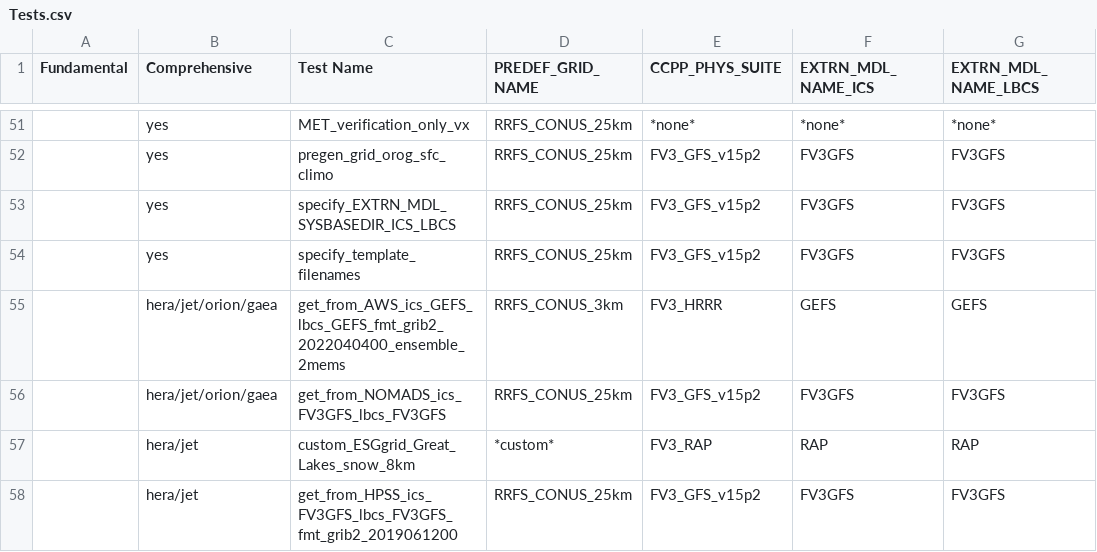
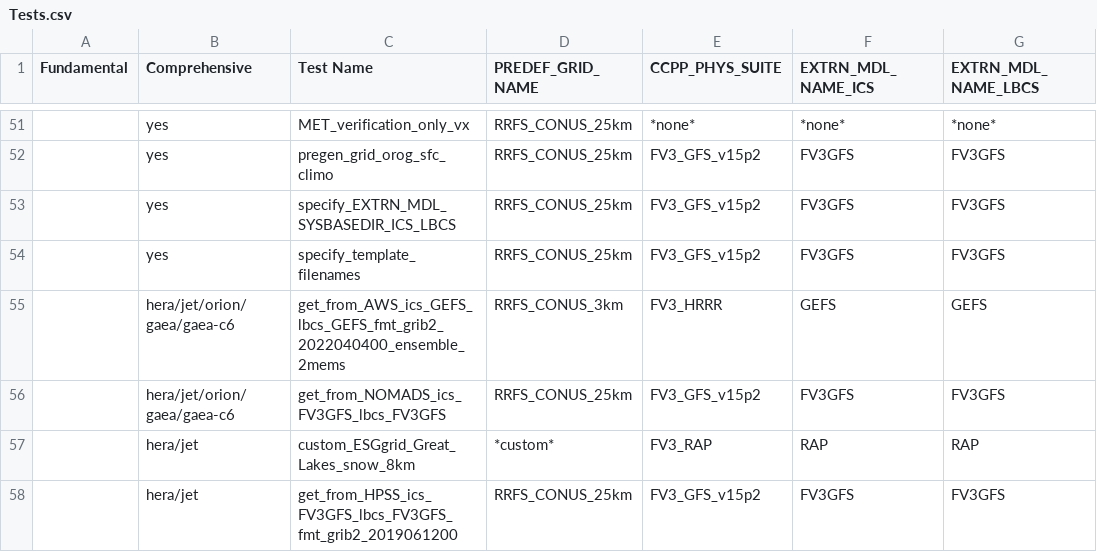
Before and after one commit to natalie-perlin/ufs-srweather-app, a CSV file: doc/tables/Tests.csv, drawn as a sheet; only a part is shown, gaps mark what is left out; the diff names each change by its address in the sheet, - before the commit and + after, or states it on an @@ line.

Commit message:
[develop] Port SRW to Gaea C6 (#1163)
Enable SRW for new machine Gaea-C6.
UFS_SRW_data copied to /gpfs/f6/bil-fire8/world-shared/UFS_SRW_data location.

---------

Co-authored-by: michael.lueken <Michael.Lueken@noaa.gov>

```diff
--- a/doc/tables/Tests.csv
+++ b/doc/tables/Tests.csv
-B55:B56 (Comprehensive): hera/jet/orion/gaea
+B55:B56 (Comprehensive): hera/jet/orion/gaea/gaea-c6
```
Also changed, not shown: 34 other files.
